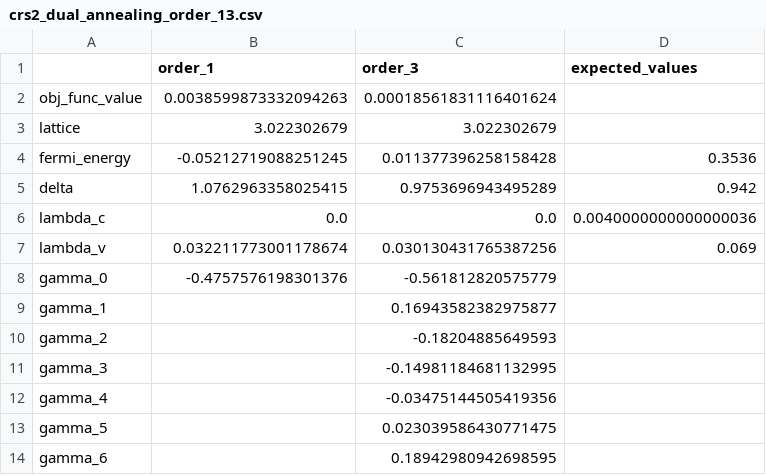
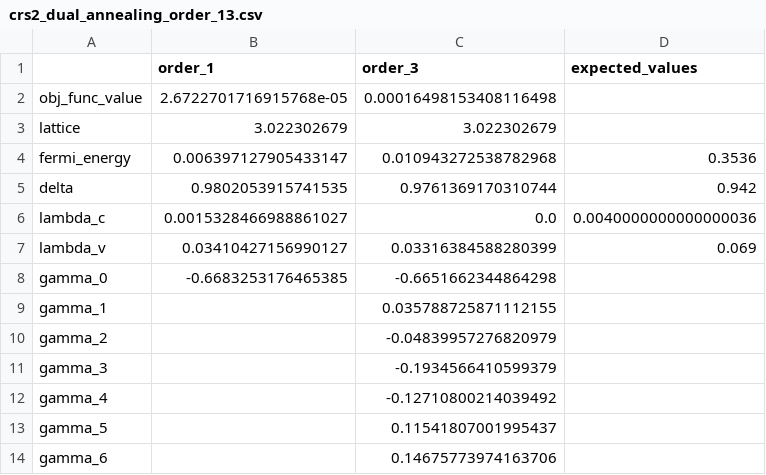
Before and after one commit to davifeliciano/kp_model_fit, a CSV file: results/crs2_dual_annealing_order_13.csv, drawn as a sheet.

```diff
--- a/results/crs2_dual_annealing_order_13.csv
+++ b/results/crs2_dual_annealing_order_13.csv
@@ -1,14 +1,14 @@
 ,order_1,order_3,expected_values
-obj_func_value,0.0038599873332094263,0.00018561831116401624,
+obj_func_value,2.6722701716915768e-05,0.00016498153408116498,
 lattice,3.022302679,3.022302679,
-fermi_energy,-0.05212719088251245,0.011377396258158428,0.3536
-delta,1.0762963358025415,0.9753696943495289,0.942
-lambda_c,0.0,0.0,0.0040000000000000036
-lambda_v,0.032211773001178674,0.030130431765387256,0.069
-gamma_0,-0.4757576198301376,-0.561812820575779,
-gamma_1,,0.16943582382975877,
-gamma_2,,-0.18204885649593,
-gamma_3,,-0.14981184681132995,
-gamma_4,,-0.03475144505419356,
-gamma_5,,0.023039586430771475,
-gamma_6,,0.18942980942698595,
+fermi_energy,0.006397127905433147,0.010943272538782968,0.3536
+delta,0.9802053915741535,0.9761369170310744,0.942
+lambda_c,0.0015328466988861027,0.0,0.0040000000000000036
+lambda_v,0.03410427156990127,0.03316384588280399,0.069
+gamma_0,-0.6683253176465385,-0.6651662344864298,
+gamma_1,,0.035788725871112155,
+gamma_2,,-0.04839957276820979,
+gamma_3,,-0.1934566410599379,
+gamma_4,,-0.12710800214039492,
+gamma_5,,0.11541807001995437,
+gamma_6,,0.14675773974163706,
```
Also changed, not shown: results/crs2_genetic_algorithm_order_13.csv, results/crse2_dual_annealing_order_13.csv, 10 other files.
